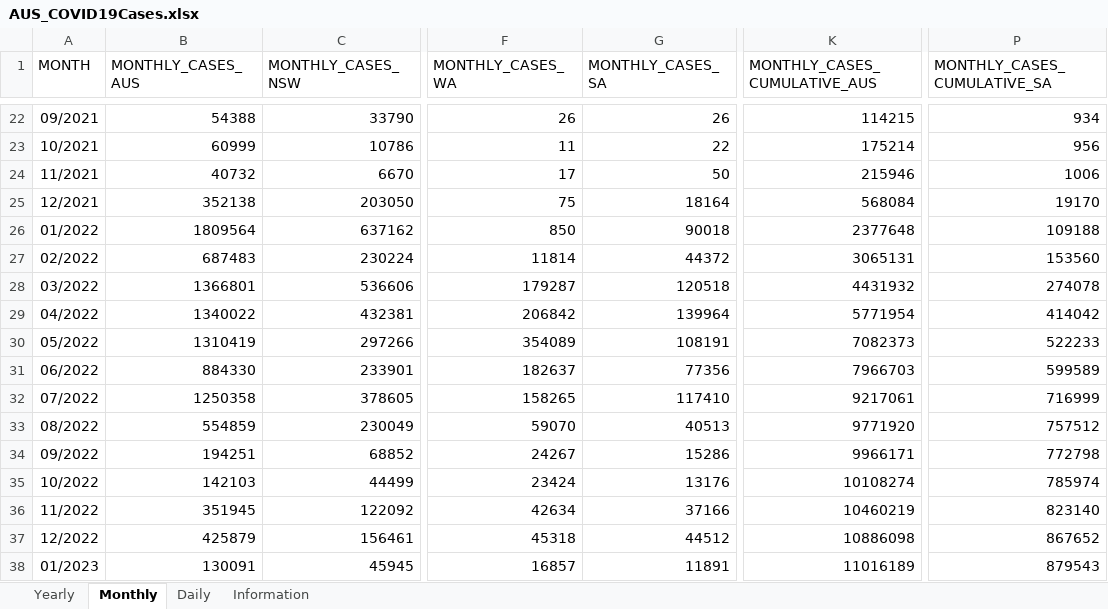
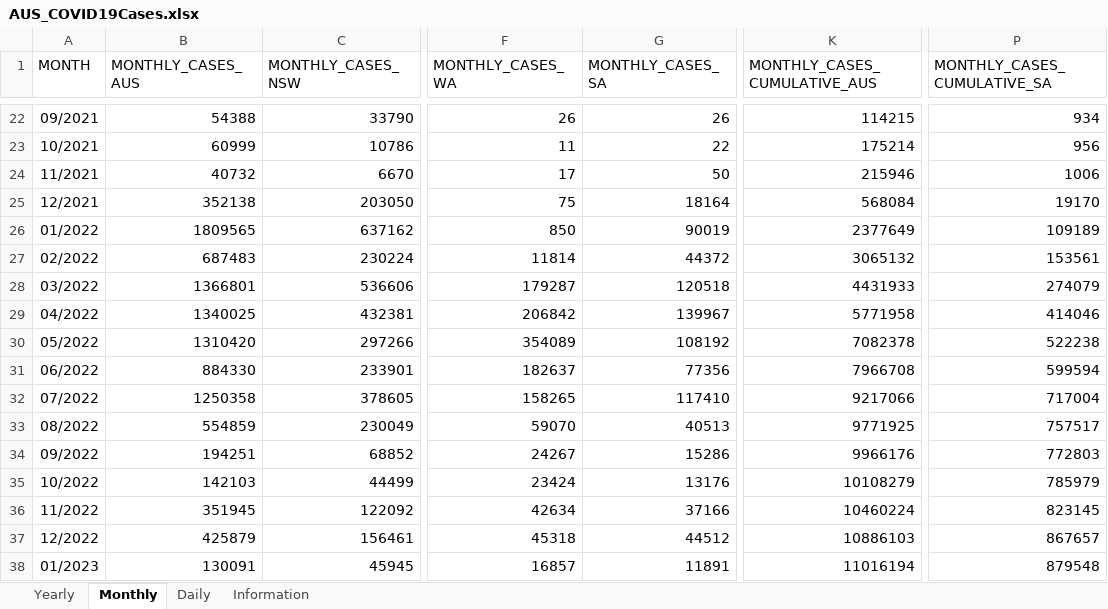
Before and after one commit to dbRaevn/covid19, an Excel workbook: pandemic/AUS_COVID19Cases.xlsx, sheet Monthly, drawn as a sheet; only a part is shown, gaps mark what is left out; values as stored, in another font and other column widths than the file's, no borders; the diff covers the shown part only; the diff names each change by its address in the sheet, - before the commit and + after, or states it on an @@ line.

Commit message:
Update AUS_COVID19Cases.xlsx

```diff
--- a/pandemic/AUS_COVID19Cases.xlsx (sheet Monthly)
+++ b/pandemic/AUS_COVID19Cases.xlsx (sheet Monthly)
-B26 (MONTHLY_CASES_AUS): 1809564
+B26 (MONTHLY_CASES_AUS): 1809565
-G26 (MONTHLY_CASES_SA): 90018
+G26 (MONTHLY_CASES_SA): 90019
-K26 (MONTHLY_CASES_CUMULATIVE_AUS): 2377648
+K26 (MONTHLY_CASES_CUMULATIVE_AUS): 2377649
-P26 (MONTHLY_CASES_CUMULATIVE_SA): 109188
+P26 (MONTHLY_CASES_CUMULATIVE_SA): 109189
-K27 (MONTHLY_CASES_CUMULATIVE_AUS): 3065131
+K27 (MONTHLY_CASES_CUMULATIVE_AUS): 3065132
-P27 (MONTHLY_CASES_CUMULATIVE_SA): 153560
+P27 (MONTHLY_CASES_CUMULATIVE_SA): 153561
-K28 (MONTHLY_CASES_CUMULATIVE_AUS): 4431932
+K28 (MONTHLY_CASES_CUMULATIVE_AUS): 4431933
-P28 (MONTHLY_CASES_CUMULATIVE_SA): 274078
+P28 (MONTHLY_CASES_CUMULATIVE_SA): 274079
-B29 (MONTHLY_CASES_AUS): 1340022
+B29 (MONTHLY_CASES_AUS): 1340025
-G29 (MONTHLY_CASES_SA): 139964
+G29 (MONTHLY_CASES_SA): 139967
-K29 (MONTHLY_CASES_CUMULATIVE_AUS): 5771954
+K29 (MONTHLY_CASES_CUMULATIVE_AUS): 5771958
-P29 (MONTHLY_CASES_CUMULATIVE_SA): 414042
+P29 (MONTHLY_CASES_CUMULATIVE_SA): 414046
-B30 (MONTHLY_CASES_AUS): 1310419
+B30 (MONTHLY_CASES_AUS): 1310420
-G30 (MONTHLY_CASES_SA): 108191
+G30 (MONTHLY_CASES_SA): 108192
-K30 (MONTHLY_CASES_CUMULATIVE_AUS): 7082373
+K30 (MONTHLY_CASES_CUMULATIVE_AUS): 7082378
-P30 (MONTHLY_CASES_CUMULATIVE_SA): 522233
+P30 (MONTHLY_CASES_CUMULATIVE_SA): 522238
-K31 (MONTHLY_CASES_CUMULATIVE_AUS): 7966703
+K31 (MONTHLY_CASES_CUMULATIVE_AUS): 7966708
-P31 (MONTHLY_CASES_CUMULATIVE_SA): 599589
+P31 (MONTHLY_CASES_CUMULATIVE_SA): 599594
-K32 (MONTHLY_CASES_CUMULATIVE_AUS): 9217061
+K32 (MONTHLY_CASES_CUMULATIVE_AUS): 9217066
-P32 (MONTHLY_CASES_CUMULATIVE_SA): 716999
+P32 (MONTHLY_CASES_CUMULATIVE_SA): 717004
-K33 (MONTHLY_CASES_CUMULATIVE_AUS): 9771920
+K33 (MONTHLY_CASES_CUMULATIVE_AUS): 9771925
-P33 (MONTHLY_CASES_CUMULATIVE_SA): 757512
+P33 (MONTHLY_CASES_CUMULATIVE_SA): 757517
-K34 (MONTHLY_CASES_CUMULATIVE_AUS): 9966171
+K34 (MONTHLY_CASES_CUMULATIVE_AUS): 9966176
-P34 (MONTHLY_CASES_CUMULATIVE_SA): 772798
+P34 (MONTHLY_CASES_CUMULATIVE_SA): 772803
-K35 (MONTHLY_CASES_CUMULATIVE_AUS): 10108274
+K35 (MONTHLY_CASES_CUMULATIVE_AUS): 10108279
-P35 (MONTHLY_CASES_CUMULATIVE_SA): 785974
+P35 (MONTHLY_CASES_CUMULATIVE_SA): 785979
-K36 (MONTHLY_CASES_CUMULATIVE_AUS): 10460219
+K36 (MONTHLY_CASES_CUMULATIVE_AUS): 10460224
-P36 (MONTHLY_CASES_CUMULATIVE_SA): 823140
+P36 (MONTHLY_CASES_CUMULATIVE_SA): 823145
-K37 (MONTHLY_CASES_CUMULATIVE_AUS): 10886098
+K37 (MONTHLY_CASES_CUMULATIVE_AUS): 10886103
-P37 (MONTHLY_CASES_CUMULATIVE_SA): 867652
+P37 (MONTHLY_CASES_CUMULATIVE_SA): 867657
-K38 (MONTHLY_CASES_CUMULATIVE_AUS): 11016189
+K38 (MONTHLY_CASES_CUMULATIVE_AUS): 11016194
-P38 (MONTHLY_CASES_CUMULATIVE_SA): 879543
+P38 (MONTHLY_CASES_CUMULATIVE_SA): 879548
```
Also changed, not shown: 46 edited cells elsewhere in this sheet, sheet Daily, sheet Yearly, sheet Information.
